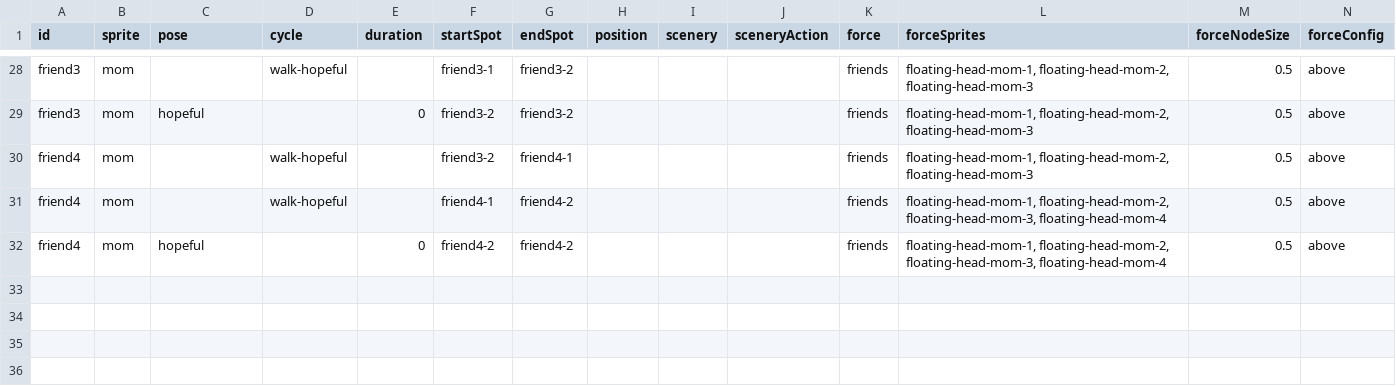
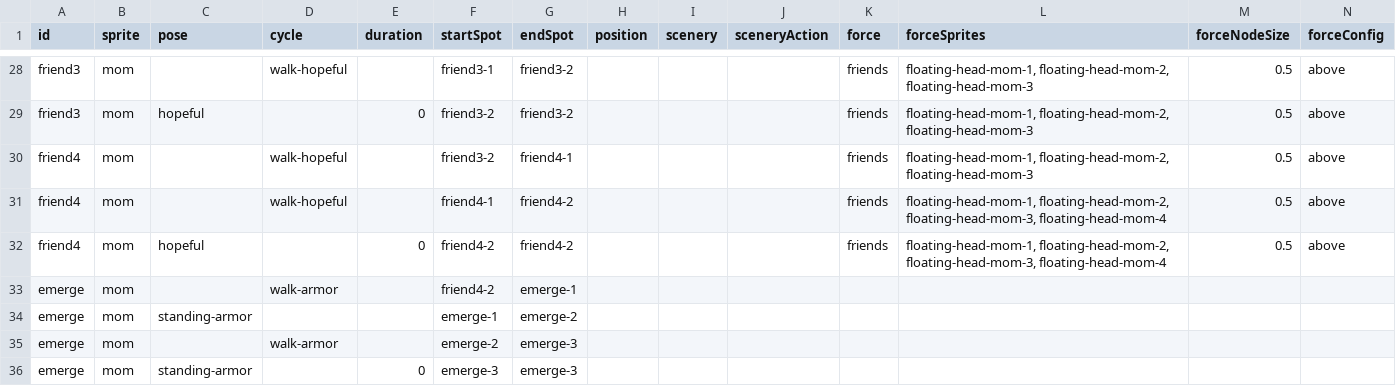
Before and after one commit to the-pudding/ivf, a CSV file: src/data/beats-mom.csv, drawn as a sheet; only a part is shown, gaps mark what is left out.

```diff
--- a/src/data/beats-mom.csv
+++ b/src/data/beats-mom.csv
@@ -32 +32,5 @@ friend4,mom,,walk-hopeful,,friend4-1,friend4-2,,,,friends,"floating-head-mom-1,
 friend4,mom,hopeful,,0,friend4-2,friend4-2,,,,friends,"floating-head-mom-1, floating-head-mom-2, floating-head-mom-3, floating-head-mom-4",0.5,above
+emerge,mom,,walk-armor,,friend4-2,emerge-1,,,,,,,
+emerge,mom,standing-armor,,,emerge-1,emerge-2,,,,,,,
+emerge,mom,,walk-armor,,emerge-2,emerge-3,,,,,,,
+emerge,mom,standing-armor,,0,emerge-3,emerge-3,,,,,,,
```
Also changed, not shown: src/data/beats-baby.csv, 8 other files.
